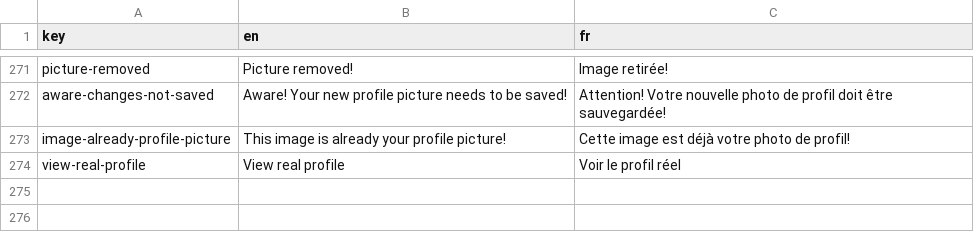
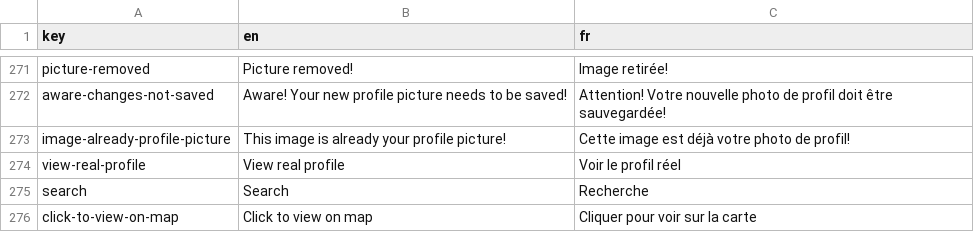
Before and after one commit to shareish/shareish, a CSV file: frontend/src/locales/translations.csv, drawn as a sheet; only a part is shown, gaps mark what is left out; the diff names each change by its address in the sheet, - before the commit and + after, or states it on an @@ line.

```diff
--- a/frontend/src/locales/translations.csv
+++ b/frontend/src/locales/translations.csv
+row 275: search | Search | Recherche
+row 276: click-to-view-on-map | Click to view on map | Cliquer pour voir sur la carte
```
Also changed, not shown: 18 other files.
